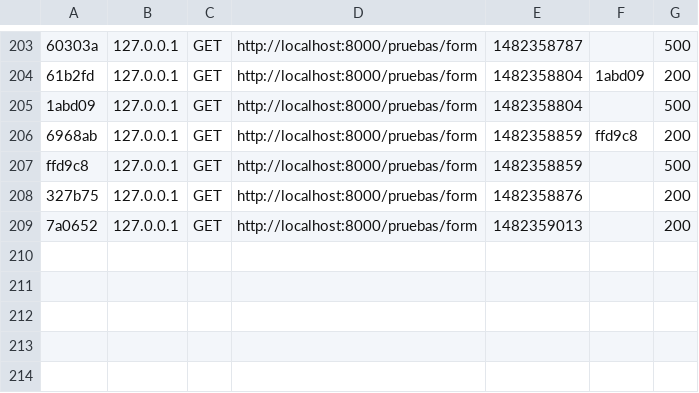
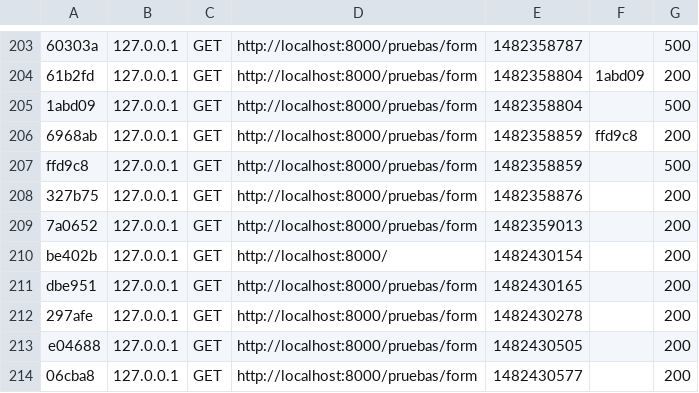
Before and after one commit to jcg678/pruebasSymfony, a CSV file: var/cache/dev/profiler/index.csv, drawn as a sheet; only a part is shown, gaps mark what is left out; the diff names each change by its address in the sheet, - before the commit and + after, or states it on an @@ line.

```diff
--- a/var/cache/dev/profiler/index.csv
+++ b/var/cache/dev/profiler/index.csv
+row 210: be402b | 127.0.0.1 | GET | http://localhost:8000/ | 1482430154 |  | 200
+row 211: dbe951 | 127.0.0.1 | GET | http://localhost:8000/pruebas/form | 1482430165 |  | 200
+row 212: 297afe | 127.0.0.1 | GET | http://localhost:8000/pruebas/form | 1482430278 |  | 200
+row 213: e04688 | 127.0.0.1 | GET | http://localhost:8000/pruebas/form | 1482430505 |  | 200
+row 214: 06cba8 | 127.0.0.1 | GET | http://localhost:8000/pruebas/form | 1482430577 |  | 200
```
Also changed, not shown: 4 other files.
